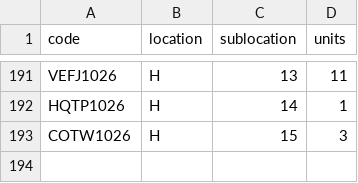
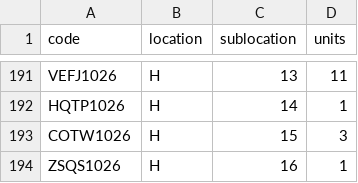
Before and after one commit to DeltaLabo/inventory, a CSV file: data/locations.csv, drawn as a sheet; only a part is shown, gaps mark what is left out.

```diff
--- a/data/locations.csv
+++ b/data/locations.csv
@@ -193 +193,2 @@ HQTP1026,H,14,1
 COTW1026,H,15,3
+ZSQS1026,H,16,1
```
Also changed, not shown: data/details.csv, 1 other file.
